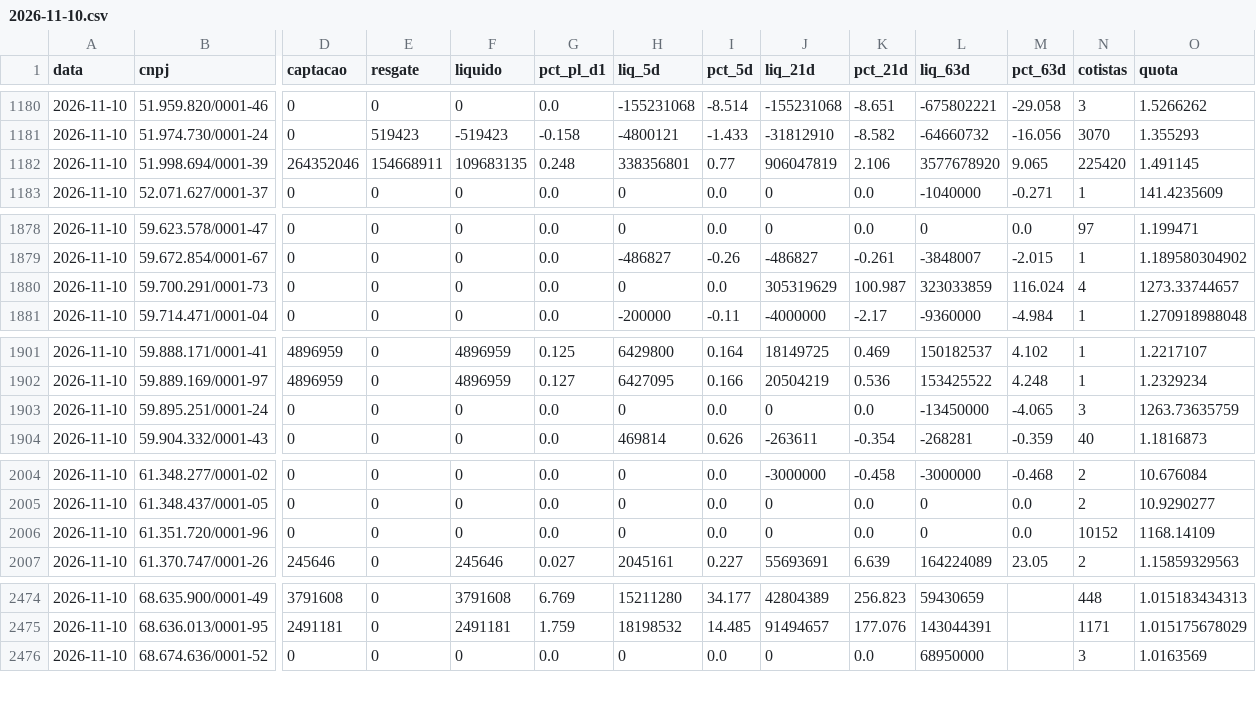
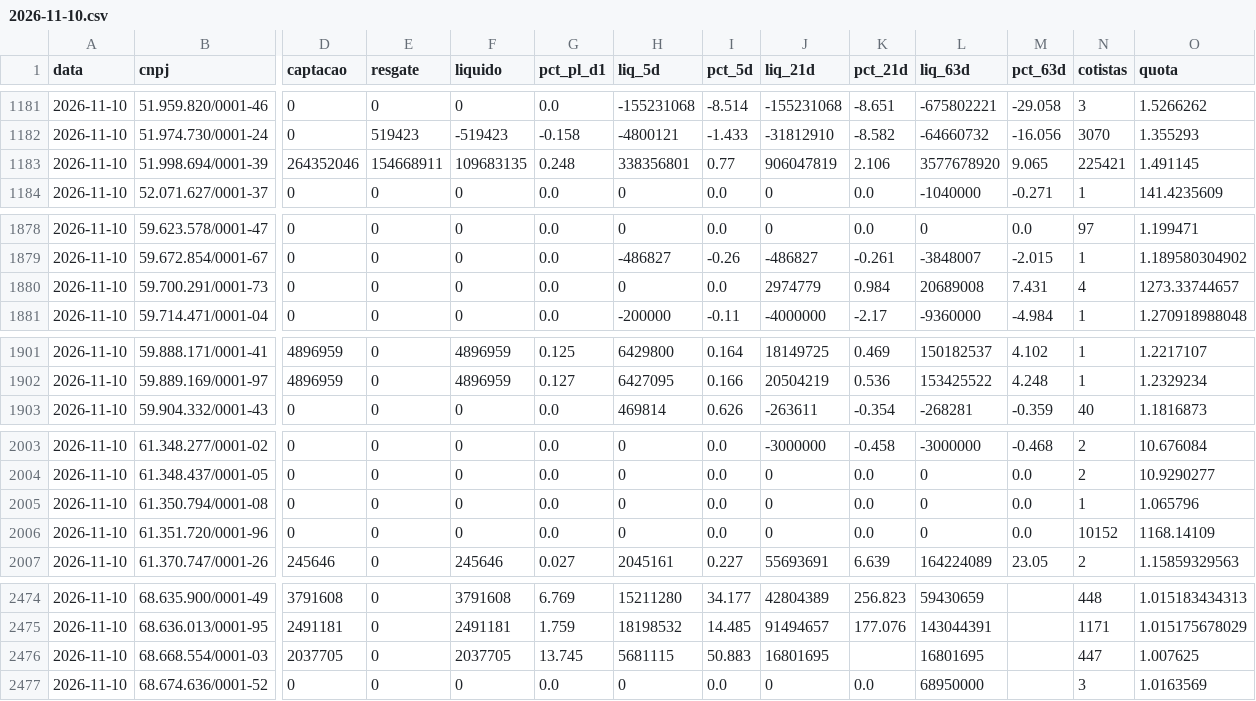
Before and after one commit to rodoso-mcamargo/originacao, a CSV file: dados/fluxo_fundos/2026-11-10.csv, drawn as a sheet; only a part is shown, gaps mark what is left out; removed rows and columns are numbered as before the commit, all else as after; rows hold the shown columns only; the diff covers the shown part only; the diff names each change by its address in the sheet, - before the commit and + after, or states it on an @@ line.

```diff
--- a/dados/fluxo_fundos/2026-11-10.csv
+++ b/dados/fluxo_fundos/2026-11-10.csv
-N1183 (cotistas): 225420
+N1183 (cotistas): 225421
-J1880 (liq_21d): 305319629
+J1880 (liq_21d): 2974779
-K1880 (pct_21d): 100.987
+K1880 (pct_21d): 0.984
-L1880 (liq_63d): 323033859
+L1880 (liq_63d): 20689008
-M1880 (pct_63d): 116.024
+M1880 (pct_63d): 7.431
-row 1903: 2026-11-10 | 59.895.251/0001-24 | 0 | 0 | 0 | 0.0 | 0 | 0.0 | 0 | 0.0 | -13450000 | -4.065 | 3 | 1263.73635759
+row 2005: 2026-11-10 | 61.350.794/0001-08 | 0 | 0 | 0 | 0.0 | 0 | 0.0 | 0 | 0.0 | 0 | 0.0 | 1 | 1.065796
+row 2476: 2026-11-10 | 68.668.554/0001-03 | 2037705 | 0 | 2037705 | 13.745 | 5681115 | 50.883 | 16801695 |  | 16801695 |  | 447 | 1.007625
```
Also changed, not shown: 4 added rows and 2 removed rows elsewhere in this file, dados/fluxo_fundos/2026-11-12.csv, dados/fluxo_fundos/2026-11-13.csv, 37 other files.
